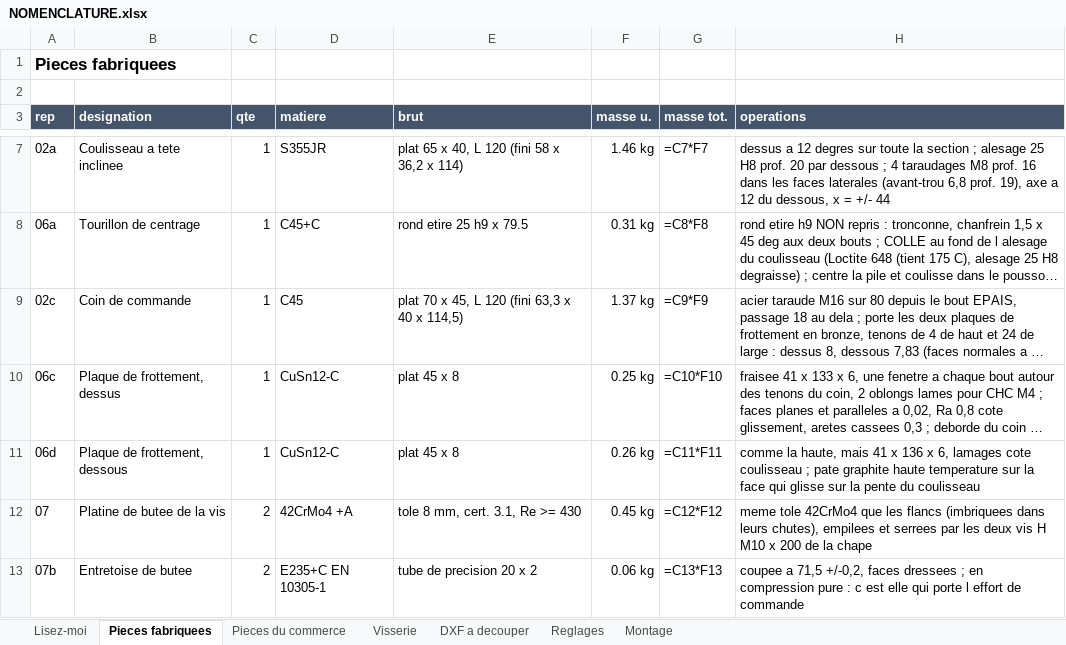
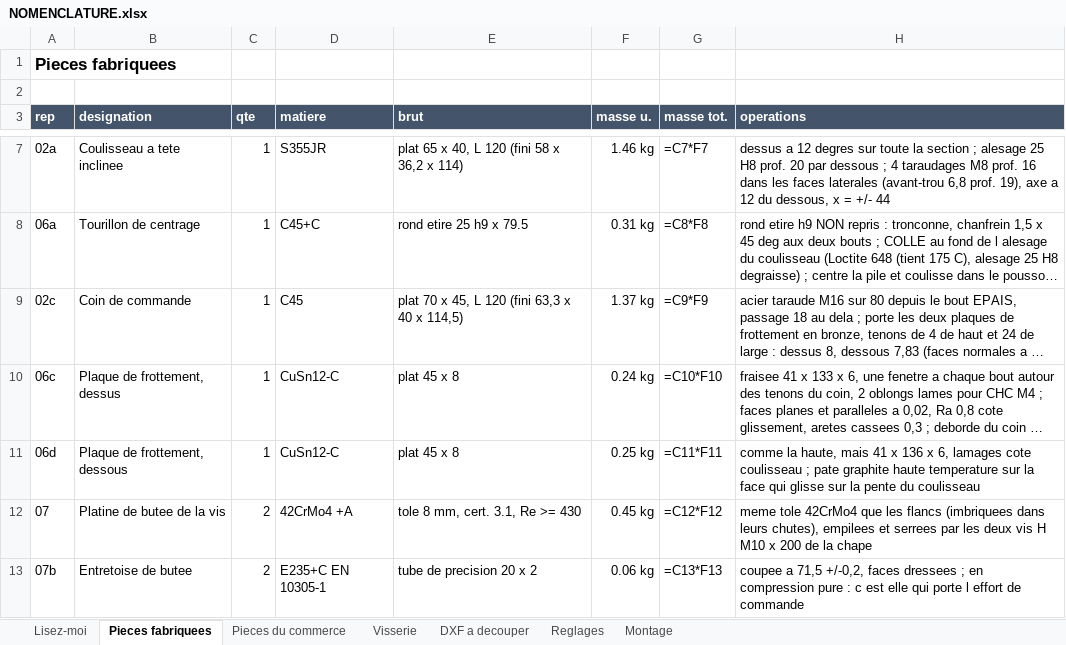
Before and after one commit to auberjine/banc-flexion, an Excel workbook: out/NOMENCLATURE.xlsx, sheet Pieces fabriquees, drawn as a sheet; only a part is shown, gaps mark what is left out; long unchanged cells end in …; values as stored, in another font and other column widths than the file's, no borders; formulas without a stored value are shown as written; the diff names each change by its address in the sheet, - before the commit and + after, or states it on an @@ line.

```diff
--- a/out/NOMENCLATURE.xlsx (sheet Pieces fabriquees)
+++ b/out/NOMENCLATURE.xlsx (sheet Pieces fabriquees)
-F10 (masse u.): 0.25 kg
+F10 (masse u.): 0.24 kg
-F11 (masse u.): 0.26 kg
+F11 (masse u.): 0.25 kg
```
Also changed, not shown: sheet Reglages, 15 other files.
